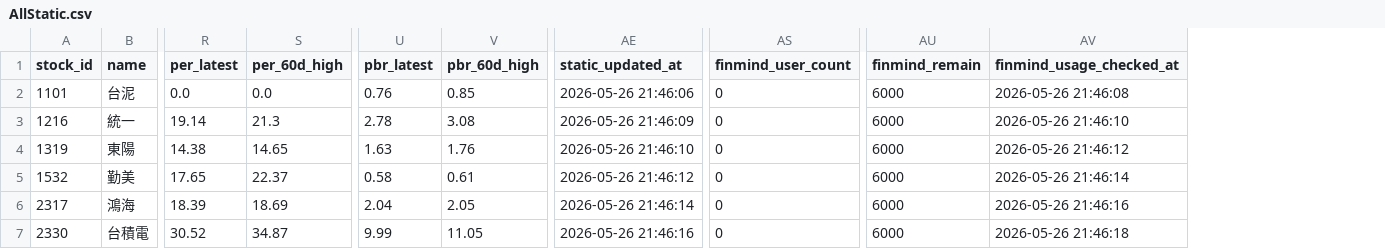
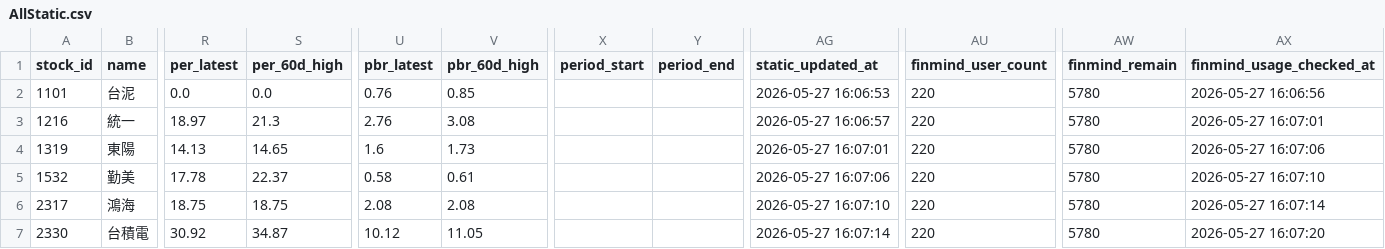
Before and after one commit to ONicole0101/Holding, a CSV file: AllStatic.csv, drawn as a sheet; only a part is shown, gaps mark what is left out; addresses are those after the commit; the diff covers the shown part only; the diff names each change by its address in the sheet, - before the commit and + after, or states it on an @@ line.

```diff
--- a/AllStatic.csv
+++ b/AllStatic.csv
+column X (period_start), empty
+column Y (period_end), empty
-AG2 (static_updated_at): 2026-05-26 21:46:06
+AG2 (static_updated_at): 2026-05-27 16:06:53
-AU2:AU7 (finmind_user_count): 0
+AU2:AU7 (finmind_user_count): 220
-AW2:AW7 (finmind_remain): 6000
+AW2:AW7 (finmind_remain): 5780
-AX2 (finmind_usage_checked_at): 2026-05-26 21:46:08
+AX2 (finmind_usage_checked_at): 2026-05-27 16:06:56
-R3 (per_latest): 19.14
+R3 (per_latest): 18.97
-U3 (pbr_latest): 2.78
+U3 (pbr_latest): 2.76
-AG3 (static_updated_at): 2026-05-26 21:46:09
+AG3 (static_updated_at): 2026-05-27 16:06:57
-AX3 (finmind_usage_checked_at): 2026-05-26 21:46:10
+AX3 (finmind_usage_checked_at): 2026-05-27 16:07:01
-R4 (per_latest): 14.38
+R4 (per_latest): 14.13
-U4 (pbr_latest): 1.63
+U4 (pbr_latest): 1.6
-V4 (pbr_60d_high): 1.76
+V4 (pbr_60d_high): 1.73
-AG4 (static_updated_at): 2026-05-26 21:46:10
+AG4 (static_updated_at): 2026-05-27 16:07:01
-AX4 (finmind_usage_checked_at): 2026-05-26 21:46:12
+AX4 (finmind_usage_checked_at): 2026-05-27 16:07:06
-R5 (per_latest): 17.65
+R5 (per_latest): 17.78
-AG5 (static_updated_at): 2026-05-26 21:46:12
+AG5 (static_updated_at): 2026-05-27 16:07:06
-AX5 (finmind_usage_checked_at): 2026-05-26 21:46:14
+AX5 (finmind_usage_checked_at): 2026-05-27 16:07:10
-R6 (per_latest): 18.39
+R6 (per_latest): 18.75
-S6 (per_60d_high): 18.69
+S6 (per_60d_high): 18.75
-U6 (pbr_latest): 2.04
+U6 (pbr_latest): 2.08
-V6 (pbr_60d_high): 2.05
+V6 (pbr_60d_high): 2.08
-AG6 (static_updated_at): 2026-05-26 21:46:14
+AG6 (static_updated_at): 2026-05-27 16:07:10
-AX6 (finmind_usage_checked_at): 2026-05-26 21:46:16
+AX6 (finmind_usage_checked_at): 2026-05-27 16:07:14
-R7 (per_latest): 30.52
+R7 (per_latest): 30.92
-U7 (pbr_latest): 9.99
+U7 (pbr_latest): 10.12
-AG7 (static_updated_at): 2026-05-26 21:46:16
+AG7 (static_updated_at): 2026-05-27 16:07:14
-AX7 (finmind_usage_checked_at): 2026-05-26 21:46:18
+AX7 (finmind_usage_checked_at): 2026-05-27 16:07:20
```
Also changed, not shown: 84 edited cells elsewhere in this file.
